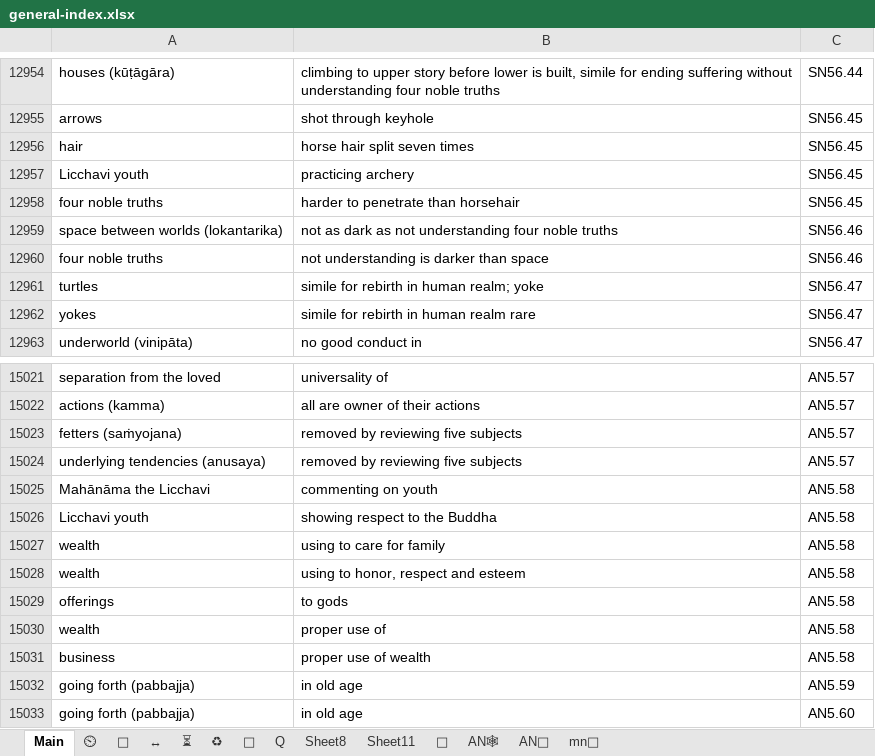
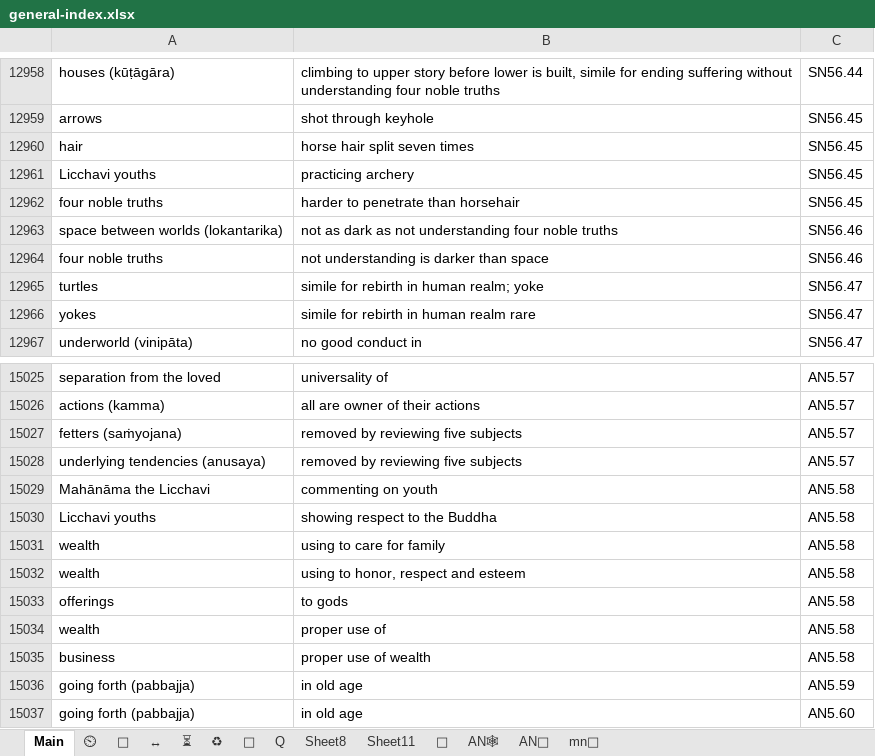
Before and after one commit to thesunshade/CIPS, an Excel workbook: src/data/general-index.xlsx, sheet Main, drawn as a sheet; only a part is shown, gaps mark what is left out; values as stored, in another font and other column widths than the file's, no borders; conditional formats not drawn; addresses are those after the commit; the diff covers the shown part only; the diff names each change by its address in the sheet, - before the commit and + after, or states it on an @@ line.

```diff
--- a/src/data/general-index.xlsx (sheet Main)
+++ b/src/data/general-index.xlsx (sheet Main)
-A12961: Licchavi youth
+A12961: Licchavi youths
-A15030: Licchavi youth
+A15030: Licchavi youths
```
Also changed, not shown: 4 added rows, 1 removed row and 5 edited cells elsewhere in this sheet, 2 other files.
